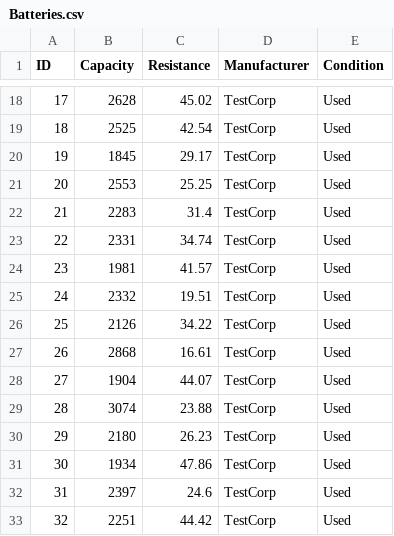
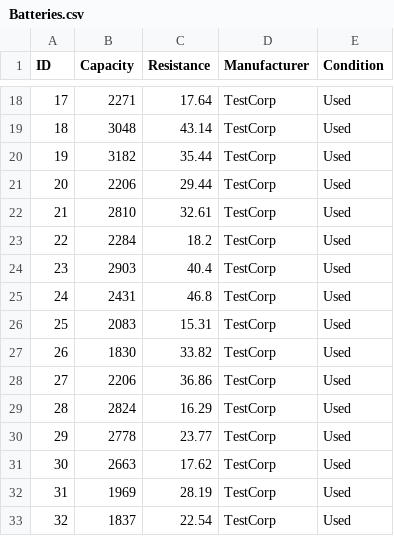
Before and after one commit to NaroeDEVs/cpp-battery-optimizer, a CSV file: Batteries.csv, drawn as a sheet; only a part is shown, gaps mark what is left out; the diff covers the shown part only.

```diff
--- a/Batteries.csv
+++ b/Batteries.csv
@@ -18,16 +18,16 @@ ID;Capacity;Resistance;Manufacturer;Condition
-17;2628;45.02;TestCorp;Used
-18;2525;42.54;TestCorp;Used
-19;1845;29.17;TestCorp;Used
-20;2553;25.25;TestCorp;Used
-21;2283;31.4;TestCorp;Used
-22;2331;34.74;TestCorp;Used
-23;1981;41.57;TestCorp;Used
-24;2332;19.51;TestCorp;Used
-25;2126;34.22;TestCorp;Used
-26;2868;16.61;TestCorp;Used
-27;1904;44.07;TestCorp;Used
-28;3074;23.88;TestCorp;Used
-29;2180;26.23;TestCorp;Used
-30;1934;47.86;TestCorp;Used
-31;2397;24.6;TestCorp;Used
-32;2251;44.42;TestCorp;Used
+17;2271;17.64;TestCorp;Used
+18;3048;43.14;TestCorp;Used
+19;3182;35.44;TestCorp;Used
+20;2206;29.44;TestCorp;Used
+21;2810;32.61;TestCorp;Used
+22;2284;18.2;TestCorp;Used
+23;2903;40.4;TestCorp;Used
+24;2431;46.8;TestCorp;Used
+25;2083;15.31;TestCorp;Used
+26;1830;33.82;TestCorp;Used
+27;2206;36.86;TestCorp;Used
+28;2824;16.29;TestCorp;Used
+29;2778;23.77;TestCorp;Used
+30;2663;17.62;TestCorp;Used
+31;1969;28.19;TestCorp;Used
+32;1837;22.54;TestCorp;Used
```
Also changed, not shown: 128 edited cells elsewhere in this file, 1 other file.
